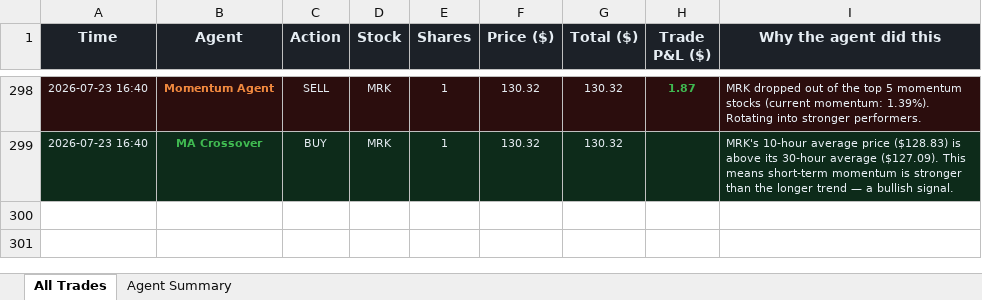
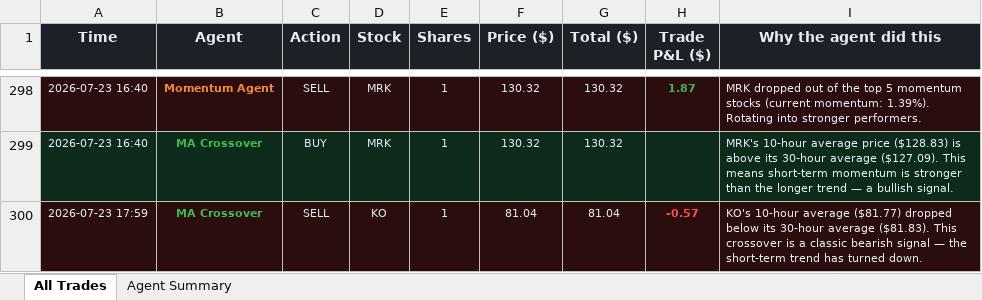
Before and after one commit to Gigantatoll/paper-trading, an Excel workbook: data/trades.xlsx, sheet All Trades, drawn as a sheet; only a part is shown, gaps mark what is left out; values as stored, in another font and other column widths than the file's, no borders; the diff names each change by its address in the sheet, - before the commit and + after, or states it on an @@ line.

```diff
--- a/data/trades.xlsx (sheet All Trades)
+++ b/data/trades.xlsx (sheet All Trades)
+row 300: 2026-07-23 17:59 | MA Crossover | SELL | KO | 1 | 81.04 | 81.04 | -0.57 | KO's 10-hour average ($81.77) dropped below its 30-hour average ($81.83). This crossover is a classic bearish signal — the short-term trend has turned down.
```
Also changed, not shown: sheet Agent Summary, 5 other files.
